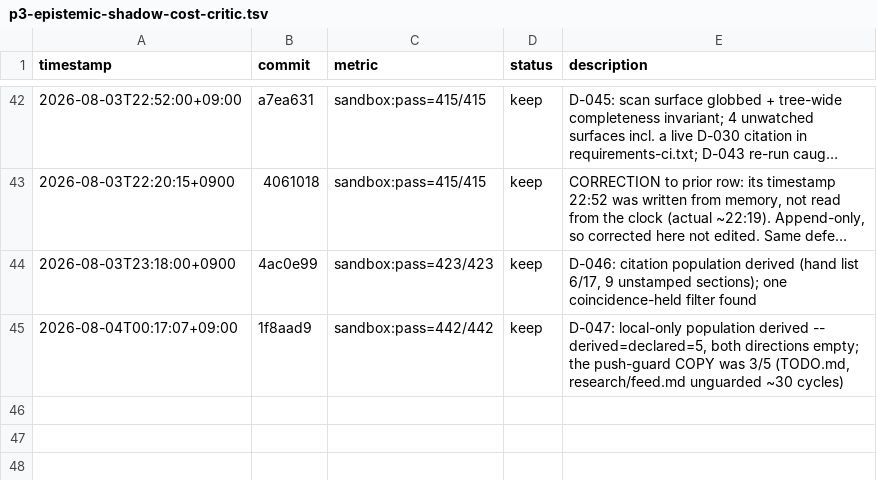
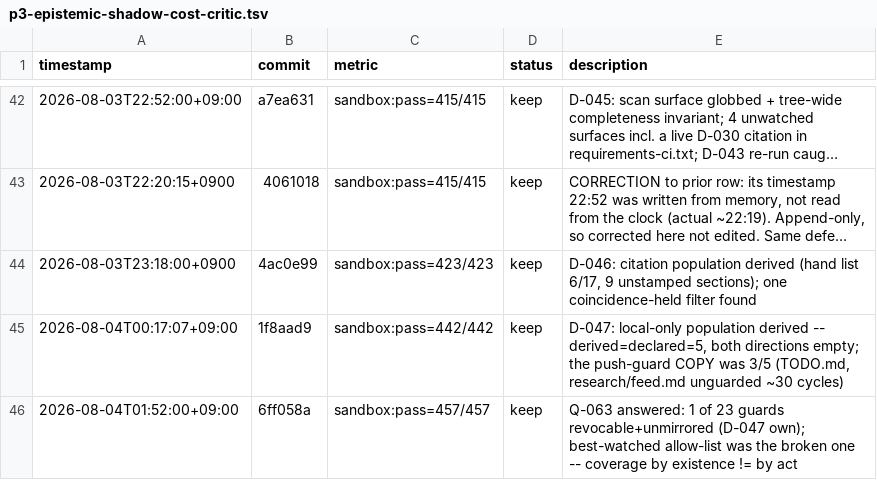
Before and after one commit to Geonhee-LEE/Representation-Aware-MPPI, a TSV file: results/p3-epistemic-shadow-cost-critic.tsv, drawn as a sheet; only a part is shown, gaps mark what is left out; long unchanged cells end in …; the diff names each change by its address in the sheet, - before the commit and + after, or states it on an @@ line.

Commit message:
[auto] TSV: D-048 cycle row (sandbox:pass=457/457, keep)

```diff
--- a/results/p3-epistemic-shadow-cost-critic.tsv
+++ b/results/p3-epistemic-shadow-cost-critic.tsv
+row 46: 2026-08-04T01:52:00+09:00 | 6ff058a | sandbox:pass=457/457 | keep | Q-063 answered: 1 of 23 guards revocable+unmirrored (D-047 own); best-watched allow-list was the broken one -- coverage by existence != by act
```
